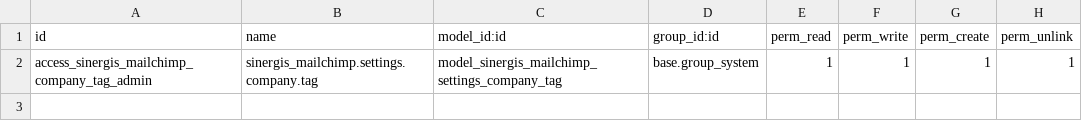
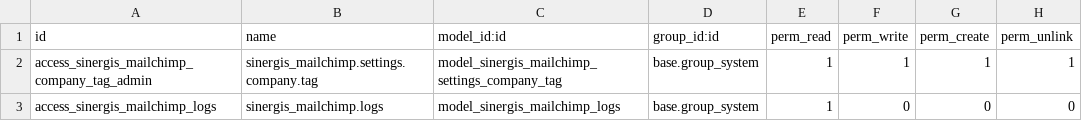
Before and after one commit to SINERGIS971/SINERGIS-INFORMATIQUE, a CSV file: sinergis_mailchimp/security/ir.model.access.csv, drawn as a sheet; the diff names each change by its address in the sheet, - before the commit and + after, or states it on an @@ line.

Commit message:
maj mailchimp

```diff
--- a/sinergis_mailchimp/security/ir.model.access.csv
+++ b/sinergis_mailchimp/security/ir.model.access.csv
+row 3: access_sinergis_mailchimp_logs | sinergis_mailchimp.logs | model_sinergis_mailchimp_logs | base.group_system | 1 | 0 | 0 | 0
```
Also changed, not shown: 4 other files.
